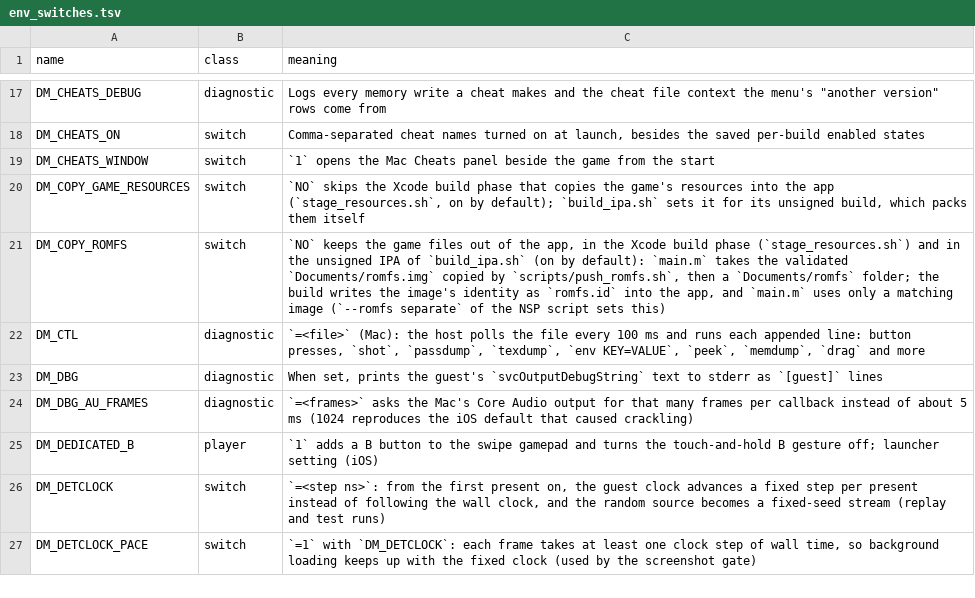
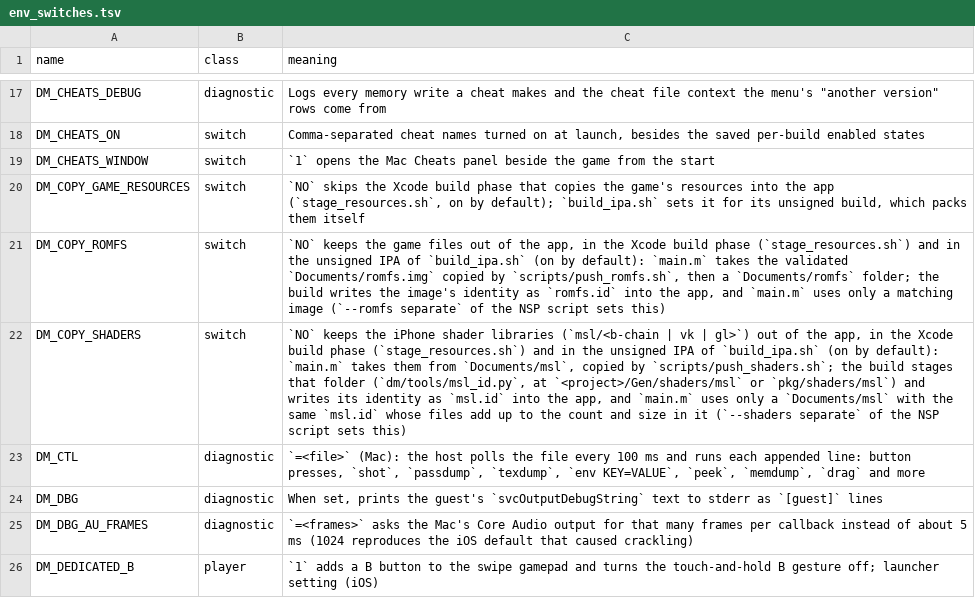
Before and after one commit to Laxxedd/LoR-NX, a TSV file: docs/env_switches.tsv, drawn as a sheet; only a part is shown, gaps mark what is left out; the shorter side is filled out with more unchanged rows; the diff names each change by its address in the sheet, - before the commit and + after, or states it on an @@ line.

Commit message:
build: additional build parameters

```diff
--- a/docs/env_switches.tsv
+++ b/docs/env_switches.tsv
+row 22: DM_COPY_SHADERS | switch | `NO` keeps the iPhone shader libraries (`msl/<b-chain | vk | gl>`) out of the app, in the Xcode build phase (`stage_resources.sh`) and in the unsigned IPA of `build_ipa.sh` (on by default): `main.m` takes them from `Documents/msl`, copied by `scripts/push_shaders.sh`; the build stages that folder (`dm/tools/msl_id.py`, at `<project>/Gen/shaders/msl` or `pkg/shaders/msl`) and writes its identity as `msl.id` into the app, and `main.m` uses only a `Documents/msl` with the same `msl.id` whose files add up to the count and size in it (`--shaders separate` of the NSP script sets this)
```
Also changed, not shown: 10 other files.
